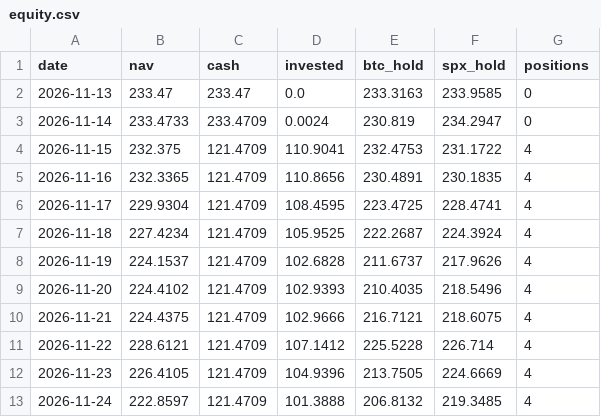
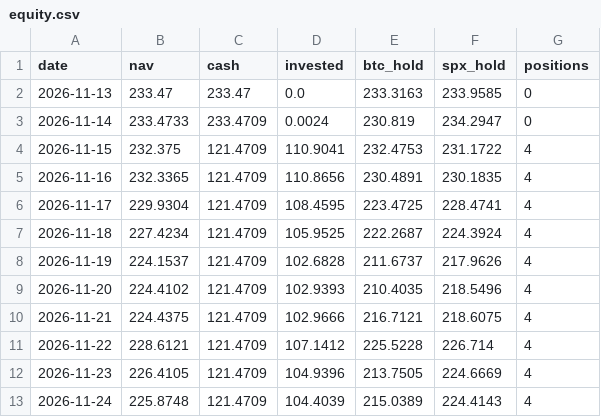
Before and after one commit to juanmariarodriguez2-png/hermes-quant, a CSV file: data/live/equity.csv, drawn as a sheet.

```diff
--- a/data/live/equity.csv
+++ b/data/live/equity.csv
@@ -12,2 +12,2 @@ date,nav,cash,invested,btc_hold,spx_hold,positions
 2026-11-23,226.4105,121.4709,104.9396,213.7505,224.6669,4
-2026-11-24,222.8597,121.4709,101.3888,206.8132,219.3485,4
+2026-11-24,225.8748,121.4709,104.4039,215.0389,224.4143,4
```
Also changed, not shown: 3 other files.
